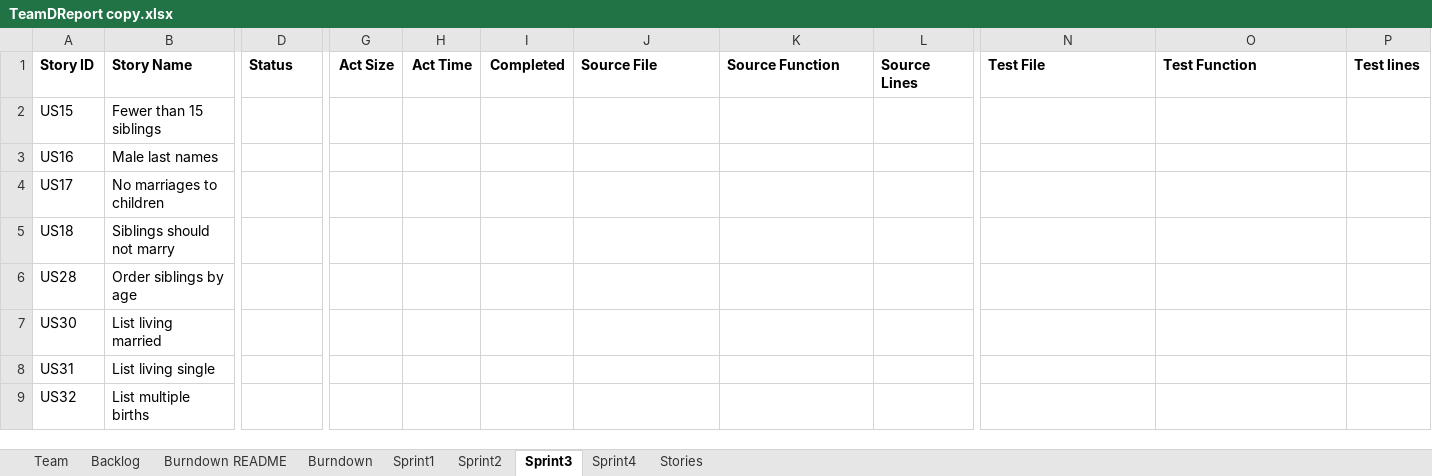
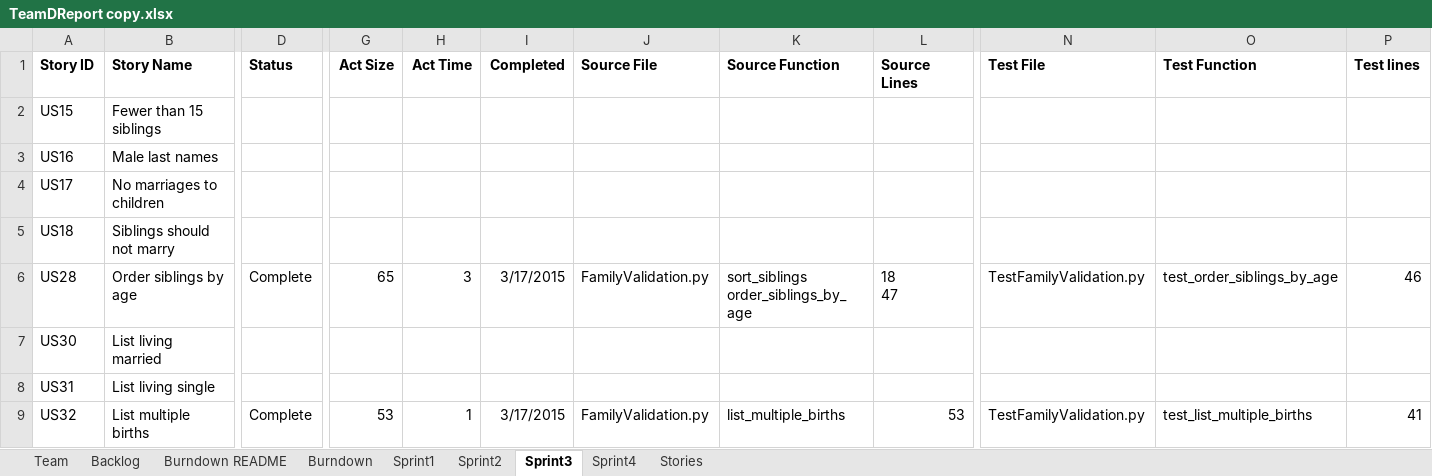
Before and after one commit to EricLin24/SSW555-DriverlessCar, an Excel workbook: TeamDReport copy.xlsx, sheet Sprint3, drawn as a sheet; only a part is shown, gaps mark what is left out; values as stored, in another font and other column widths than the file's, no borders; ↵ is a line break in a cell; the diff names each change by its address in the sheet, - before the commit and + after, or states it on an @@ line.

```diff
--- a/TeamDReport copy.xlsx (sheet Sprint3)
+++ b/TeamDReport copy.xlsx (sheet Sprint3)
-D6 (Status): (empty)
+D6 (Status): Complete
-G6 (Act Size): (empty)
+G6 (Act Size): 65
-H6 (Act Time): (empty)
+H6 (Act Time): 3
-I6 (Completed): (empty)
+I6 (Completed): 3/17/2015
-J6 (Source File): (empty)
+J6 (Source File): FamilyValidation.py
-K6 (Source Function): (empty)
+K6 (Source Function): sort_siblings ↵ order_siblings_by_age
-L6 (Source Lines): (empty)
+L6 (Source Lines): 18 ↵ 47
-N6 (Test File): (empty)
+N6 (Test File): TestFamilyValidation.py
-O6 (Test Function): (empty)
+O6 (Test Function): test_order_siblings_by_age
-P6 (Test lines): (empty)
+P6 (Test lines): 46
-D9 (Status): (empty)
+D9 (Status): Complete
-G9 (Act Size): (empty)
+G9 (Act Size): 53
-H9 (Act Time): (empty)
+H9 (Act Time): 1
-I9 (Completed): (empty)
+I9 (Completed): 3/17/2015
-J9 (Source File): (empty)
+J9 (Source File): FamilyValidation.py
-K9 (Source Function): (empty)
+K9 (Source Function): list_multiple_births
-L9 (Source Lines): (empty)
+L9 (Source Lines): 53
-N9 (Test File): (empty)
+N9 (Test File): TestFamilyValidation.py
-O9 (Test Function): (empty)
+O9 (Test Function): test_list_multiple_births
-P9 (Test lines): (empty)
+P9 (Test lines): 41
```
Also changed, not shown: sheet Backlog, charts or pictures, 1 other file.
